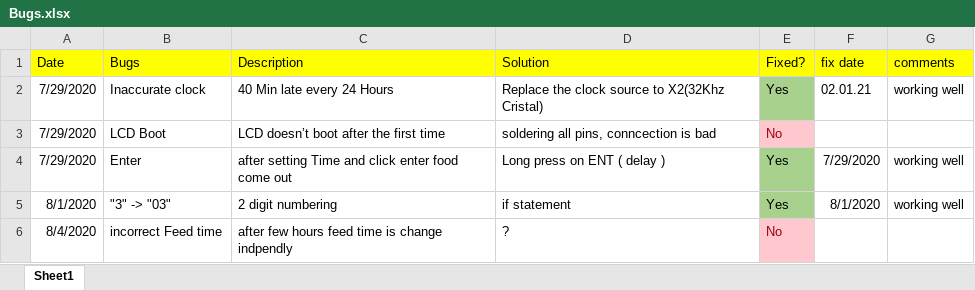
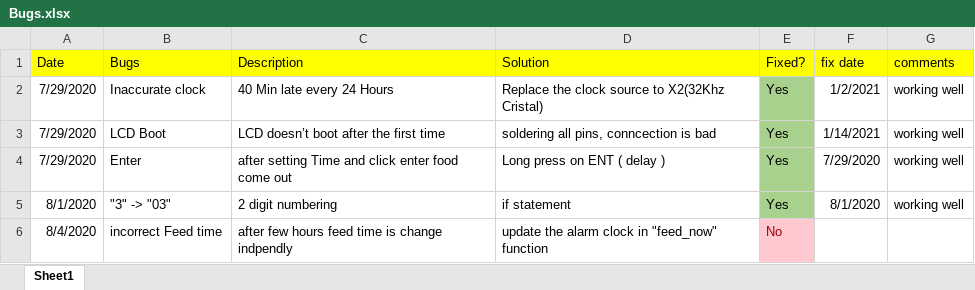
Before and after one commit to odedyo/MT_Feeder, an Excel workbook: Bugs.xlsx, sheet Sheet1, drawn as a sheet; values as stored, in another font and other column widths than the file's, no borders; the diff names each change by its address in the sheet, - before the commit and + after, or states it on an @@ line.

Commit message:
26052021_01
Fixing "incorrect feed time" bug

```diff
--- a/Bugs.xlsx (sheet Sheet1)
+++ b/Bugs.xlsx (sheet Sheet1)
-F2 (fix date): 02.01.21
+F2 (fix date): 1/2/2021
-E3 (Fixed?): No
+E3 (Fixed?): Yes
@@ E3 fill: #FFC7CE → #A9D18E, text colour: #9C0006 → black @@
-F3 (fix date): (empty)
+F3 (fix date): 1/14/2021
-G3 (comments): (empty)
+G3 (comments): working well
-D6 (Solution): ?
+D6 (Solution): update the alarm clock in "feed_now" function
```
Also changed, not shown: 2 other files.
